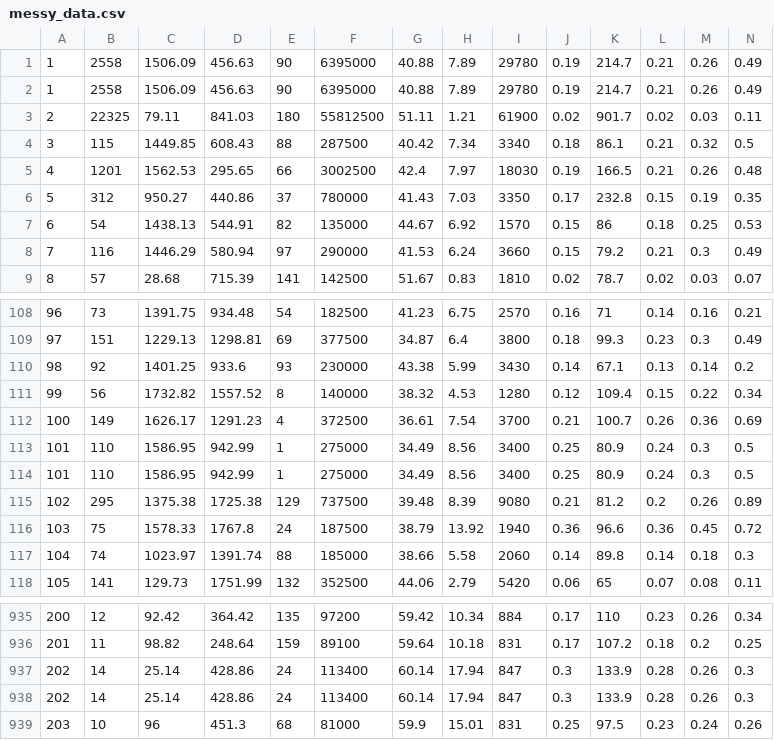
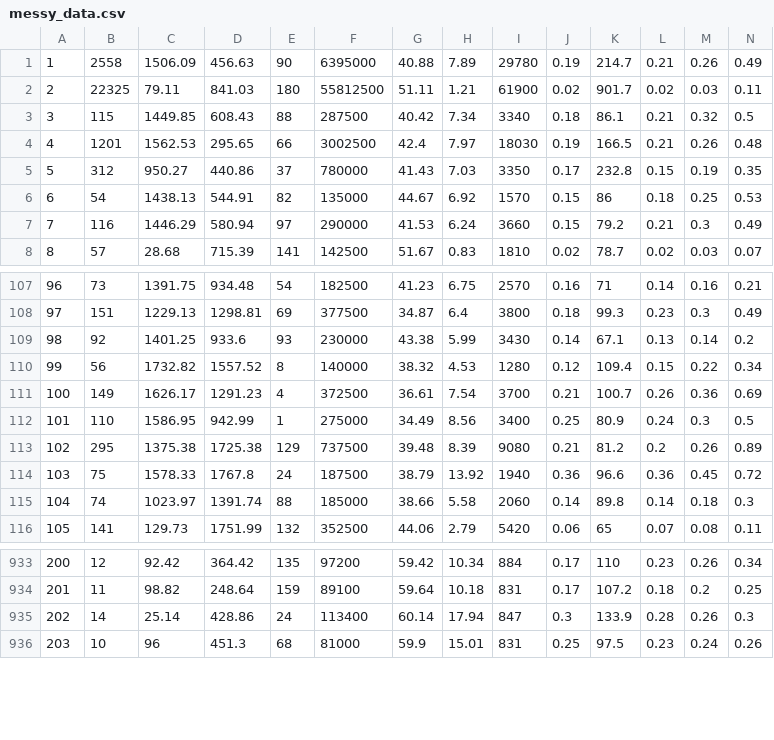
Before and after one commit to udel-cbcb/al_ml_workshop, a CSV file: data/messy_data.csv, drawn as a sheet; only a part is shown, gaps mark what is left out; rows hold the shown columns only; the diff names each change by its address in the sheet, - before the commit and + after, or states it on an @@ line.

Commit message:
fix messy_data.csv

```diff
--- a/data/messy_data.csv
+++ b/data/messy_data.csv
-row 2: 1 | 2558 | 1506.09 | 456.63 | 90 | 6395000 | 40.88 | 7.89 | 29780 | 0.19 | 214.7 | 0.21 | 0.26 | 0.49
-row 113: 101 | 110 | 1586.95 | 942.99 | 1 | 275000 | 34.49 | 8.56 | 3400 | 0.25 | 80.9 | 0.24 | 0.3 | 0.5
-row 937: 202 | 14 | 25.14 | 428.86 | 24 | 113400 | 60.14 | 17.94 | 847 | 0.3 | 133.9 | 0.28 | 0.26 | 0.3
```
